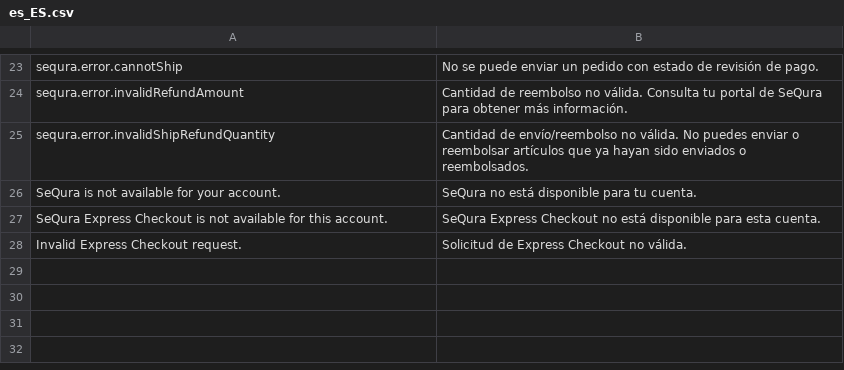
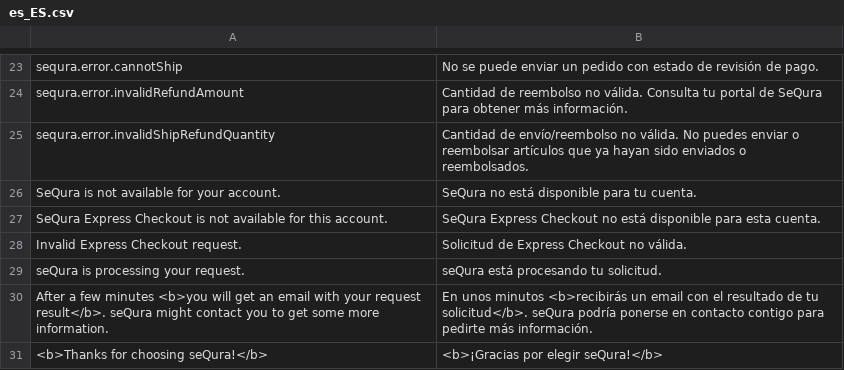
Before and after one commit to sequra/magento2-core, a CSV file: i18n/es_ES.csv, drawn as a sheet; only a part is shown, gaps mark what is left out.

```diff
--- a/i18n/es_ES.csv
+++ b/i18n/es_ES.csv
@@ -28 +28,4 @@
 "Invalid Express Checkout request.", "Solicitud de Express Checkout no válida."
+"seQura is processing your request.", "seQura está procesando tu solicitud."
+"After a few minutes <b>you will get an email with your request result</b>. seQura might contact you to get some more information.", "En unos minutos <b>recibirás un email con el resultado de tu solicitud</b>. seQura podría ponerse en contacto contigo para pedirte más información."
+"<b>Thanks for choosing seQura!</b>", "<b>¡Gracias por elegir seQura!</b>"
```
Also changed, not shown: i18n/en_US.csv, 5 other files.
